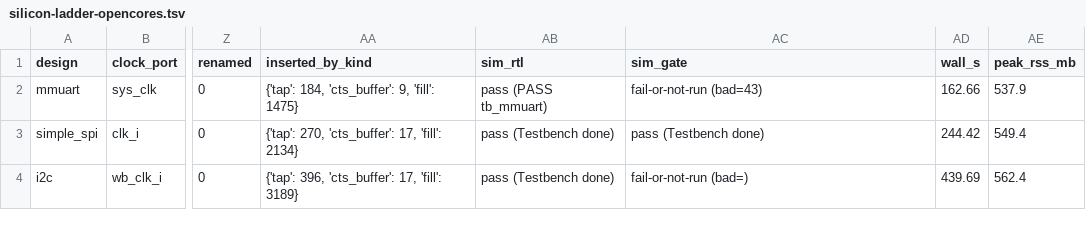
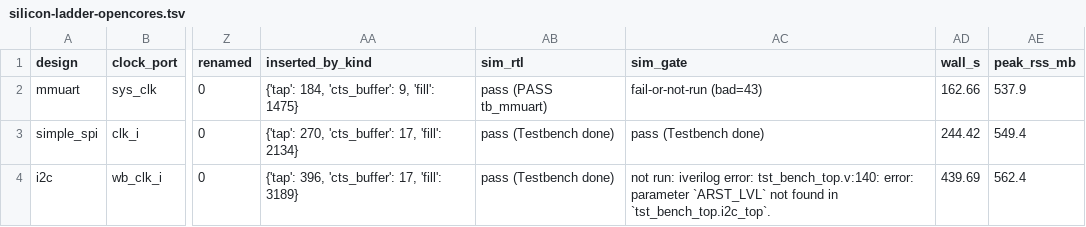
Before and after one commit to drpaj12/odin3, a TSV file: docs/results/silicon-ladder-opencores.tsv, drawn as a sheet; only a part is shown, gaps mark what is left out; the diff names each change by its address in the sheet, - before the commit and + after, or states it on an @@ line.

```diff
--- a/docs/results/silicon-ladder-opencores.tsv
+++ b/docs/results/silicon-ladder-opencores.tsv
-AC4 (sim_gate): fail-or-not-run (bad=)
+AC4 (sim_gate): not run: iverilog error: tst_bench_top.v:140: error: parameter `ARST_LVL` not found in `tst_bench_top.i2c_top`.
```
